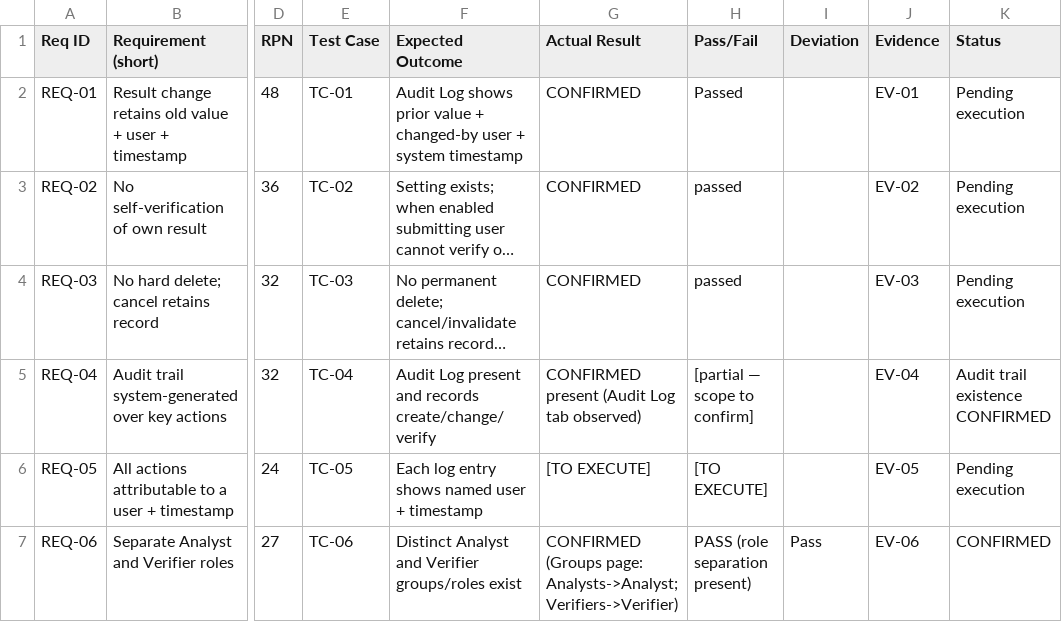
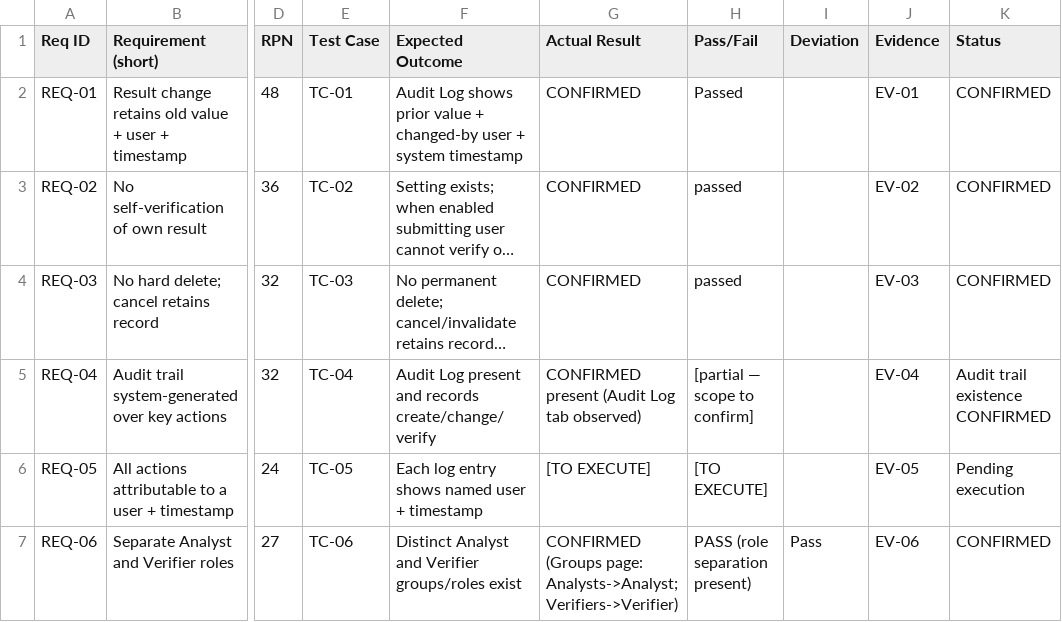
Before and after one commit to Lattychem007/senaite-lims-csv-validation, a CSV file: 04-requirements/VAL-005-Traceability-Matrix.csv, drawn as a sheet; only a part is shown, gaps mark what is left out; long unchanged cells end in …; the diff names each change by its address in the sheet, - before the commit and + after, or states it on an @@ line.

Commit message:
Update VAL-005-Traceability-Matrix.csv

```diff
--- a/04-requirements/VAL-005-Traceability-Matrix.csv
+++ b/04-requirements/VAL-005-Traceability-Matrix.csv
-K2:K4 (Status): Pending execution
+K2:K4 (Status): CONFIRMED
```
